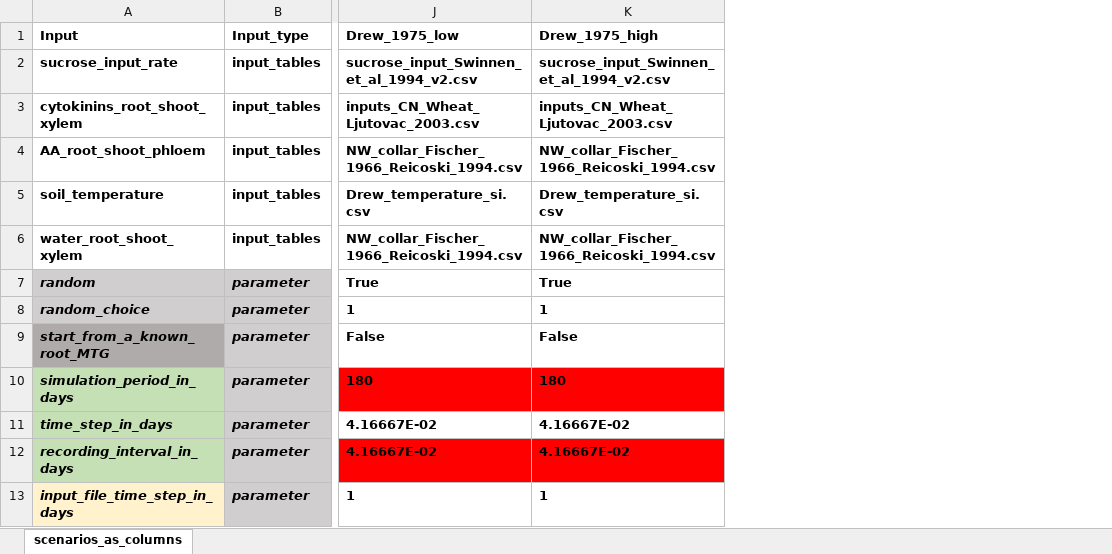
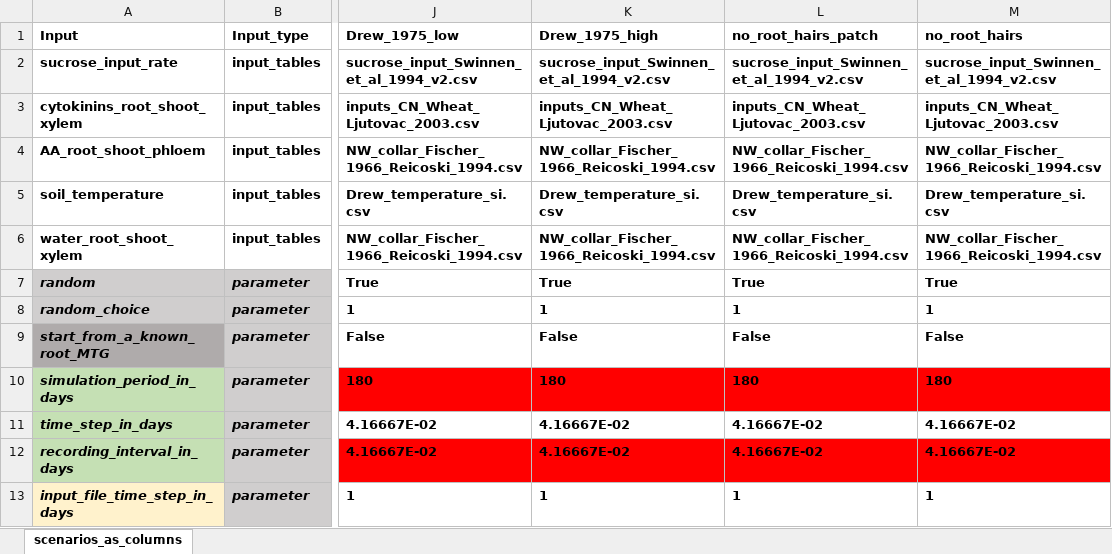
Before and after one commit to pradal/Root_BRIDGES, an Excel workbook: simulations/inputs/Scenarios_24_05.xlsx, sheet scenarios_as_columns, drawn as a sheet; only a part is shown, gaps mark what is left out; values as stored, in another font and other column widths than the file's, no borders; conditional formats not drawn; the diff names each change by its address in the sheet, - before the commit and + after, or states it on an @@ line.

Commit message:
mistake in root hairs growth

```diff
--- a/simulations/inputs/Scenarios_24_05.xlsx (sheet scenarios_as_columns)
+++ b/simulations/inputs/Scenarios_24_05.xlsx (sheet scenarios_as_columns)
+column L (no_root_hairs_patch), rows 2-13: sucrose_input_Swinnen_et_al_1994_v2.csv | inputs_CN_Wheat_Ljutovac_2003.csv | NW_collar_Fischer_1966_Reicoski_1994.csv | Drew_temperature_si.csv | NW_collar_Fischer_1966_Reicoski_1994.csv | True | 1 | False | 180 | 4.16667E-02 | 4.16667E-02 | 1
+column M (no_root_hairs), rows 2-13: sucrose_input_Swinnen_et_al_1994_v2.csv | inputs_CN_Wheat_Ljutovac_2003.csv | NW_collar_Fischer_1966_Reicoski_1994.csv | Drew_temperature_si.csv | NW_collar_Fischer_1966_Reicoski_1994.csv | True | 1 | False | 180 | 4.16667E-02 | 4.16667E-02 | 1
```
Also changed, not shown: 3 other files.
